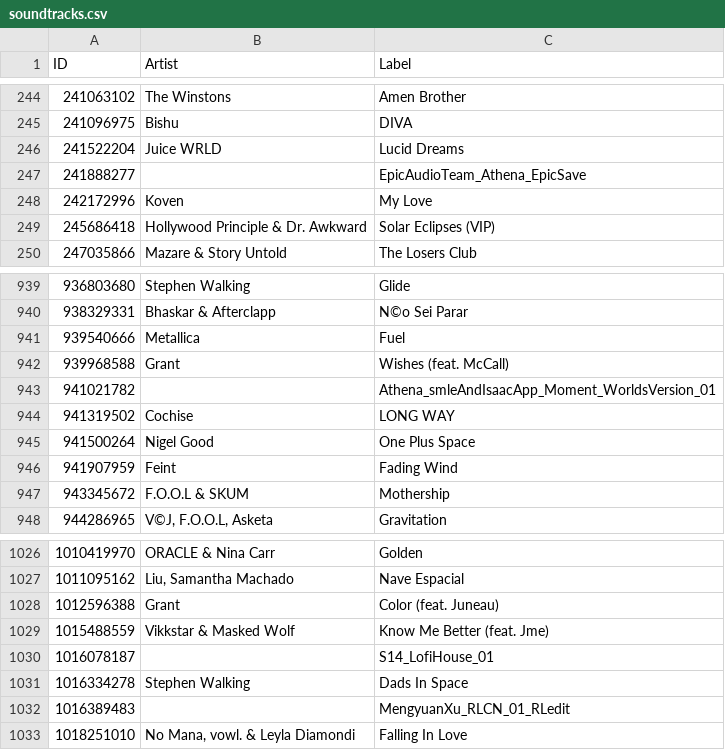
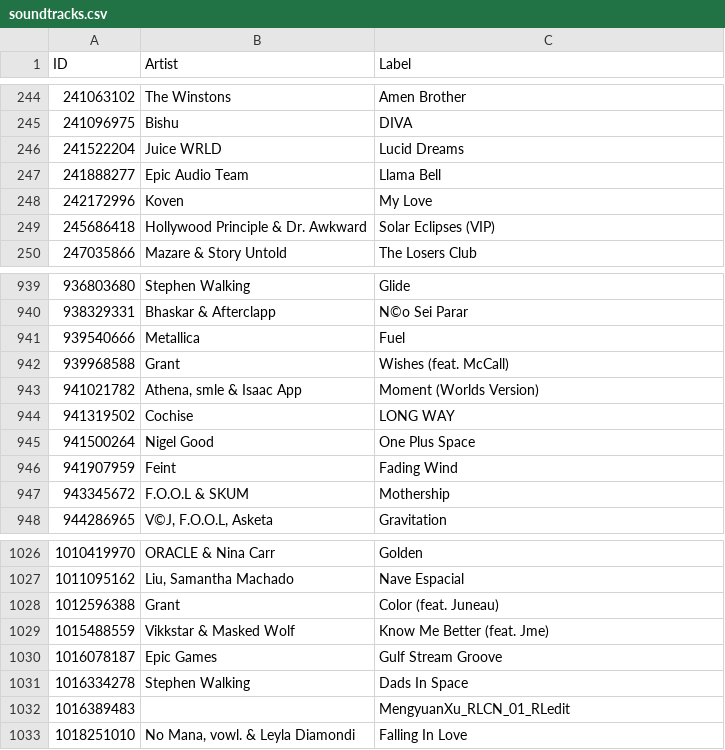
Before and after one commit to ShinyEmii/Toga-Files, a CSV file: soundtracks.csv, drawn as a sheet; only a part is shown, gaps mark what is left out.

Commit message:
Update soundtracks.csv

```diff
--- a/soundtracks.csv
+++ b/soundtracks.csv
@@ -246,3 +246,3 @@
 "241522204","Juice WRLD","Lucid Dreams"
-"241888277","","EpicAudioTeam_Athena_EpicSave"
+"241888277","Epic Audio Team","Llama Bell"
 "242172996","Koven","My Love"
@@ -942,3 +942,3 @@
 "939968588","Grant","Wishes (feat. McCall)"
-"941021782","","Athena_smleAndIsaacApp_Moment_WorldsVersion_01"
+"941021782","Athena, smle & Isaac App","Moment (Worlds Version)"
 "941319502","Cochise","LONG WAY"
@@ -1029,3 +1029,3 @@
 "1015488559","Vikkstar & Masked Wolf","Know Me Better (feat. Jme)"
-"1016078187","","S14_LofiHouse_01"
+"1016078187","Epic Games","Gulf Stream Groove"
 "1016334278","Stephen Walking","Dads In Space"
```
